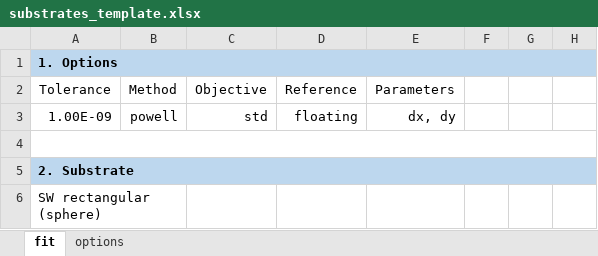
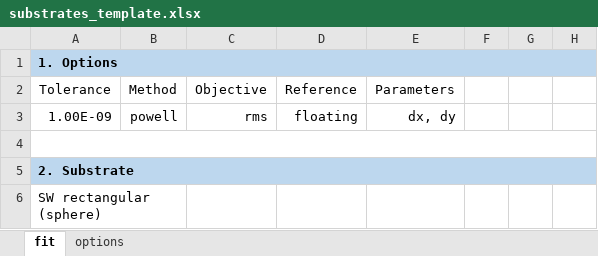
Before and after one commit to frederic-auchere/solar_c, an Excel workbook: substrates_template.xlsx, sheet fit, drawn as a sheet; only a part is shown; values as stored, in another font and other column widths than the file's, no borders; the diff names each change by its address in the sheet, - before the commit and + after, or states it on an @@ line.

```diff
--- a/substrates_template.xlsx (sheet fit)
+++ b/substrates_template.xlsx (sheet fit)
-C3 (Objective): std
+C3 (Objective): rms
```
Also changed, not shown: 3 other files.
